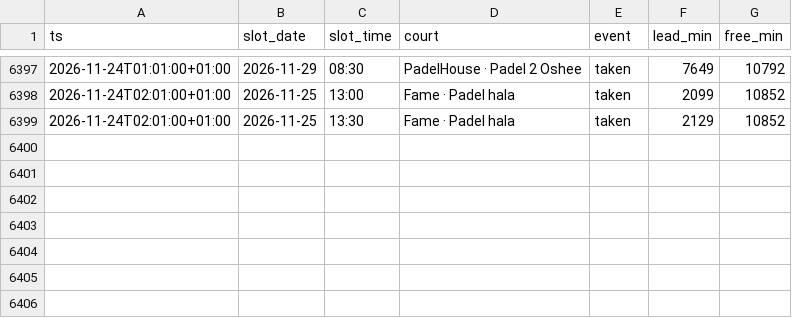
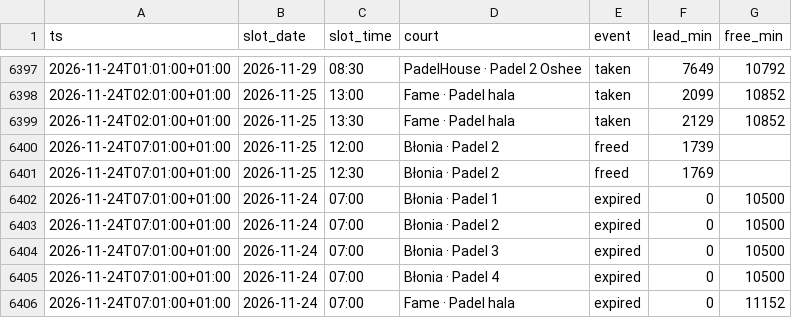
Before and after one commit to romanmelnyk/padel-monitor, a CSV file: data/events.csv, drawn as a sheet; only a part is shown, gaps mark what is left out.

```diff
--- a/data/events.csv
+++ b/data/events.csv
@@ -6399 +6399,8 @@ ts,slot_date,slot_time,court,event,lead_min,free_min
 2026-11-24T02:01:00+01:00,2026-11-25,13:30,Fame · Padel hala,taken,2129,10852
+2026-11-24T07:01:00+01:00,2026-11-25,12:00,Błonia · Padel 2,freed,1739,
+2026-11-24T07:01:00+01:00,2026-11-25,12:30,Błonia · Padel 2,freed,1769,
+2026-11-24T07:01:00+01:00,2026-11-24,07:00,Błonia · Padel 1,expired,0,10500
+2026-11-24T07:01:00+01:00,2026-11-24,07:00,Błonia · Padel 2,expired,0,10500
+2026-11-24T07:01:00+01:00,2026-11-24,07:00,Błonia · Padel 3,expired,0,10500
+2026-11-24T07:01:00+01:00,2026-11-24,07:00,Błonia · Padel 4,expired,0,10500
+2026-11-24T07:01:00+01:00,2026-11-24,07:00,Fame · Padel hala,expired,0,11152
```
Also changed, not shown: data/runs.csv, 1 other file.
